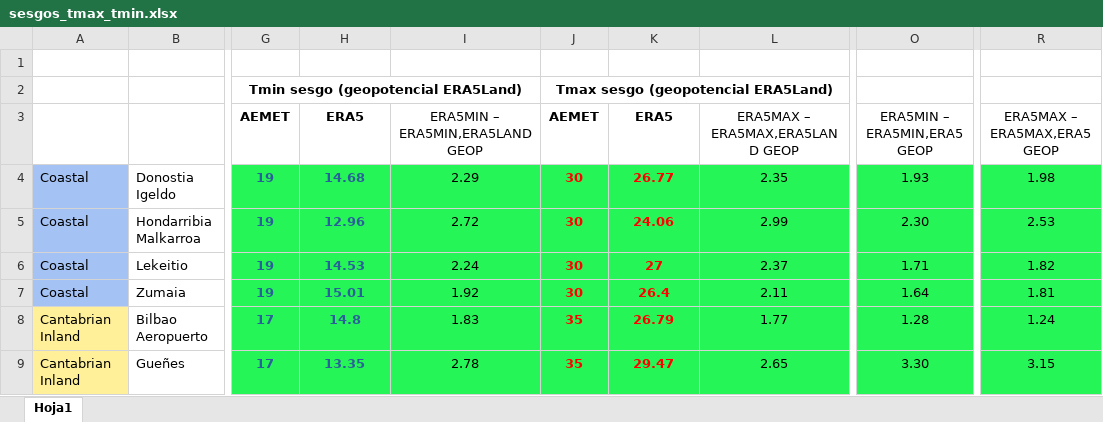
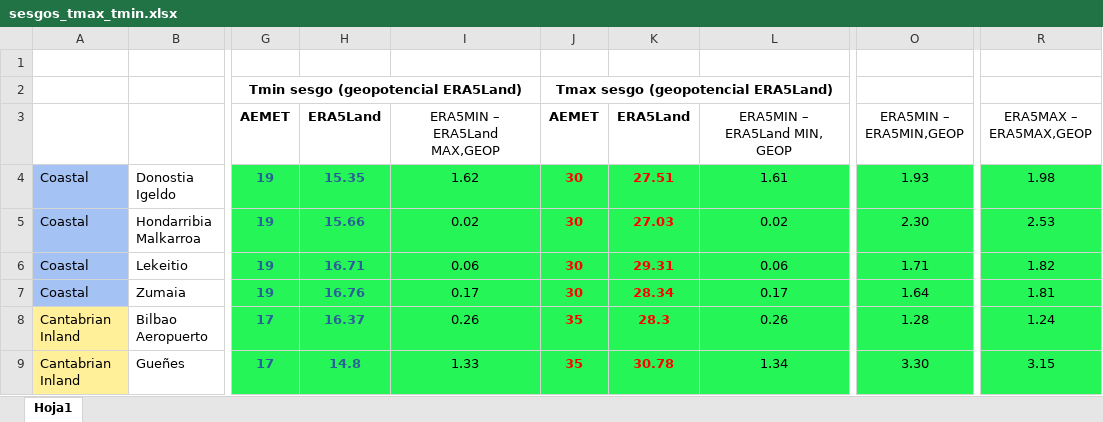
Before and after one commit to climatechange-tech/pyanalysisrepo, an Excel workbook: regresiones_era5_observados_conalturas/sesgos_tmax_tmin.xlsx, sheet Hoja1, drawn as a sheet; only a part is shown, gaps mark what is left out; values as stored, in another font and other column widths than the file's, no borders; the diff covers the shown part only; the diff names each change by its address in the sheet, - before the commit and + after, or states it on an @@ line.

```diff
--- a/regresiones_era5_observados_conalturas/sesgos_tmax_tmin.xlsx (sheet Hoja1)
+++ b/regresiones_era5_observados_conalturas/sesgos_tmax_tmin.xlsx (sheet Hoja1)
-H3: ERA5
+H3: ERA5Land
-I3: ERA5MIN – ERA5MIN,ERA5LAND GEOP
+I3: ERA5MIN – ERA5Land MAX,GEOP
-K3: ERA5
+K3: ERA5Land
-L3: ERA5MAX – ERA5MAX,ERA5LAND GEOP
+L3: ERA5MIN – ERA5Land MIN, GEOP
-O3: ERA5MIN – ERA5MIN,ERA5 GEOP
+O3: ERA5MIN – ERA5MIN,GEOP
-R3: ERA5MAX – ERA5MAX,ERA5 GEOP
+R3: ERA5MAX – ERA5MAX,GEOP
-H4: 14.68
+H4: 15.35
-I4: 2.29
+I4: 1.62
-K4: 26.77
+K4: 27.51
-L4: 2.35
+L4: 1.61
-H5: 12.96
+H5: 15.66
-I5: 2.72
+I5: 0.02
-K5: 24.06
+K5: 27.03
-L5: 2.99
+L5: 0.02
-H6: 14.53
+H6: 16.71
-I6: 2.24
+I6: 0.06
-K6: 27
+K6: 29.31
-L6: 2.37
+L6: 0.06
-H7: 15.01
+H7: 16.76
-I7: 1.92
+I7: 0.17
-K7: 26.4
+K7: 28.34
-L7: 2.11
+L7: 0.17
-H8: 14.8
+H8: 16.37
-I8: 1.83
+I8: 0.26
-K8: 26.79
+K8: 28.3
-L8: 1.77
+L8: 0.26
-H9: 13.35
+H9: 14.8
-I9: 2.78
+I9: 1.33
-K9: 29.47
+K9: 30.78
-L9: 2.65
+L9: 1.34
```
Also changed, not shown: 11 added rows and 8 edited cells elsewhere in this sheet, 46 other files.
